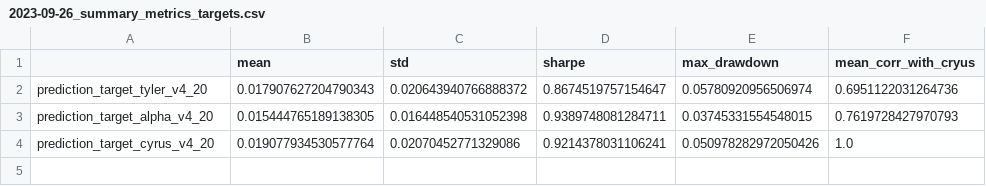
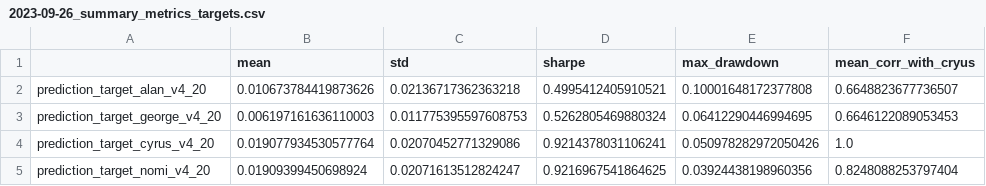
Before and after one commit to probabilis/bs_ml, a CSV file: rounds/2023-09-26_summary_metrics_targets.csv, drawn as a sheet.

```diff
--- a/rounds/2023-09-26_summary_metrics_targets.csv
+++ b/rounds/2023-09-26_summary_metrics_targets.csv
@@ -1,4 +1,5 @@
 ,mean,std,sharpe,max_drawdown,mean_corr_with_cryus
-prediction_target_tyler_v4_20,0.017907627204790343,0.020643940766888372,0.8674519757154647,0.05780920956506974,0.6951122031264736
-prediction_target_alpha_v4_20,0.015444765189138305,0.016448540531052398,0.9389748081284711,0.03745331554548015,0.7619728427970793
+prediction_target_alan_v4_20,0.010673784419873626,0.02136717362363218,0.4995412405910521,0.10001648172377808,0.6648823677736507
+prediction_target_george_v4_20,0.006197161636110003,0.011775395597608753,0.5262805469880324,0.06412290446994695,0.6646122089053453
 prediction_target_cyrus_v4_20,0.019077934530577764,0.02070452771329086,0.9214378031106241,0.050978282972050426,1.0
+prediction_target_nomi_v4_20,0.01909399450698924,0.02071613512824247,0.9216967541864625,0.03924438198960356,0.8248088253797404
```
Also changed, not shown: 3 other files.
